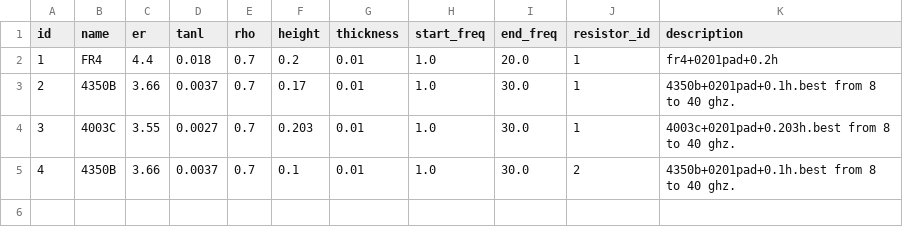
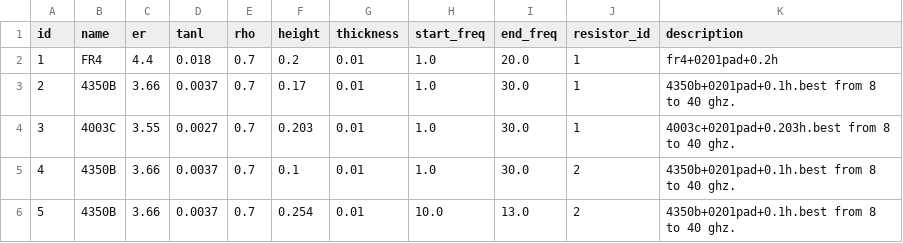
Before and after one commit to Friziepop/AutoWill, a CSV file: materials/materials_db.csv, drawn as a sheet.

```diff
--- a/materials/materials_db.csv
+++ b/materials/materials_db.csv
@@ -5 +5,2 @@ id,name,er,tanl,rho,height,thickness,start_freq,end_freq,resistor_id,description
 4,4350B,3.66,0.0037,0.7,0.1,0.01,1.0,30.0,2,4350b+0201pad+0.1h.best from 8 to 40 ghz.
+5,4350B,3.66,0.0037,0.7,0.254,0.01,10.0,13.0,2,4350b+0201pad+0.1h.best from 8 to 40 ghz.
```
Also changed, not shown: 17 other files.
